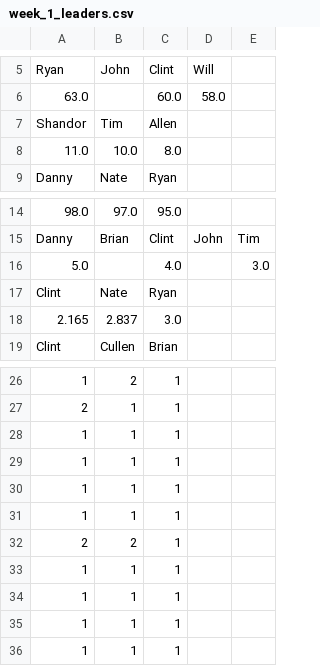
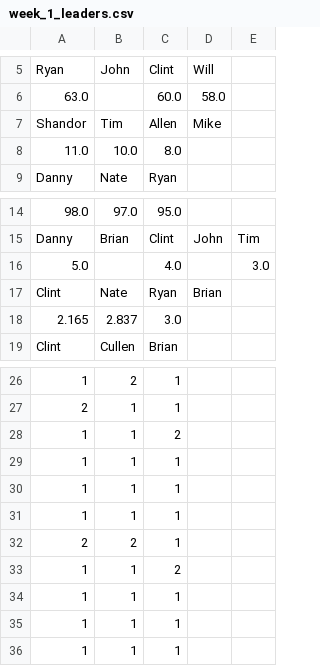
Before and after one commit to dkoch92/dkoch92.github.io, a CSV file: Season_22/CSV Files/week_1_leaders.csv, drawn as a sheet; only a part is shown, gaps mark what is left out; the diff names each change by its address in the sheet, - before the commit and + after, or states it on an @@ line.

```diff
--- a/Season_22/CSV Files/week_1_leaders.csv
+++ b/Season_22/CSV Files/week_1_leaders.csv
-D7: (empty)
+D7: Mike
-D17: (empty)
+D17: Brian
-C28: 1
+C28: 2
-C33: 1
+C33: 2
```
Also changed, not shown: Season_22/CSV Files/season_leaders.csv, Season_22/CSV Files/week_2_leaders.csv, 2 other files.
